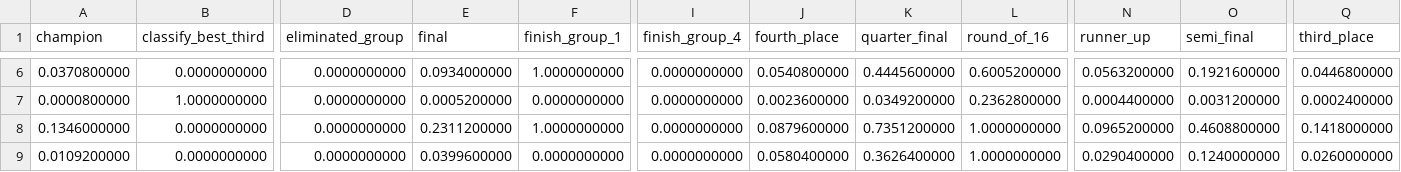
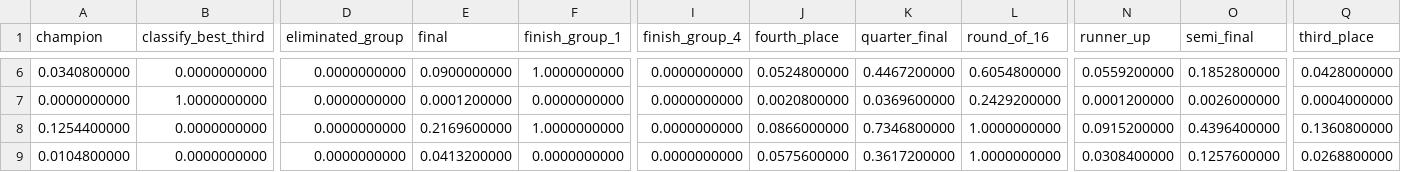
Before and after one commit to juanbrau-or/world-cup-2026-predictions, a CSV file: simulation/team_probabilities.csv, drawn as a sheet; only a part is shown, gaps mark what is left out; the diff covers the shown part only; the diff names each change by its address in the sheet, - before the commit and + after, or states it on an @@ line.

```diff
--- a/simulation/team_probabilities.csv
+++ b/simulation/team_probabilities.csv
-A6 (champion): 0.0370800000
+A6 (champion): 0.0340800000
-E6 (final): 0.0934000000
+E6 (final): 0.0900000000
-J6 (fourth_place): 0.0540800000
+J6 (fourth_place): 0.0524800000
-K6 (quarter_final): 0.4445600000
+K6 (quarter_final): 0.4467200000
-L6 (round_of_16): 0.6005200000
+L6 (round_of_16): 0.6054800000
-N6 (runner_up): 0.0563200000
+N6 (runner_up): 0.0559200000
-O6 (semi_final): 0.1921600000
+O6 (semi_final): 0.1852800000
-Q6 (third_place): 0.0446800000
+Q6 (third_place): 0.0428000000
-A7 (champion): 0.0000800000
+A7 (champion): 0.0000000000
-E7 (final): 0.0005200000
+E7 (final): 0.0001200000
-J7 (fourth_place): 0.0023600000
+J7 (fourth_place): 0.0020800000
-K7 (quarter_final): 0.0349200000
+K7 (quarter_final): 0.0369600000
-L7 (round_of_16): 0.2362800000
+L7 (round_of_16): 0.2429200000
-N7 (runner_up): 0.0004400000
+N7 (runner_up): 0.0001200000
-O7 (semi_final): 0.0031200000
+O7 (semi_final): 0.0026000000
-Q7 (third_place): 0.0002400000
+Q7 (third_place): 0.0004000000
-A8 (champion): 0.1346000000
+A8 (champion): 0.1254400000
-E8 (final): 0.2311200000
+E8 (final): 0.2169600000
-J8 (fourth_place): 0.0879600000
+J8 (fourth_place): 0.0866000000
-K8 (quarter_final): 0.7351200000
+K8 (quarter_final): 0.7346800000
-N8 (runner_up): 0.0965200000
+N8 (runner_up): 0.0915200000
-O8 (semi_final): 0.4608800000
+O8 (semi_final): 0.4396400000
-Q8 (third_place): 0.1418000000
+Q8 (third_place): 0.1360800000
-A9 (champion): 0.0109200000
+A9 (champion): 0.0104800000
-E9 (final): 0.0399600000
+E9 (final): 0.0413200000
-J9 (fourth_place): 0.0580400000
+J9 (fourth_place): 0.0575600000
-K9 (quarter_final): 0.3626400000
+K9 (quarter_final): 0.3617200000
-N9 (runner_up): 0.0290400000
+N9 (runner_up): 0.0308400000
-O9 (semi_final): 0.1240000000
+O9 (semi_final): 0.1257600000
-Q9 (third_place): 0.0260000000
+Q9 (third_place): 0.0268800000
```
Also changed, not shown: 162 edited cells elsewhere in this file, latest.csv, prospective_matches.csv, 18 other files.
